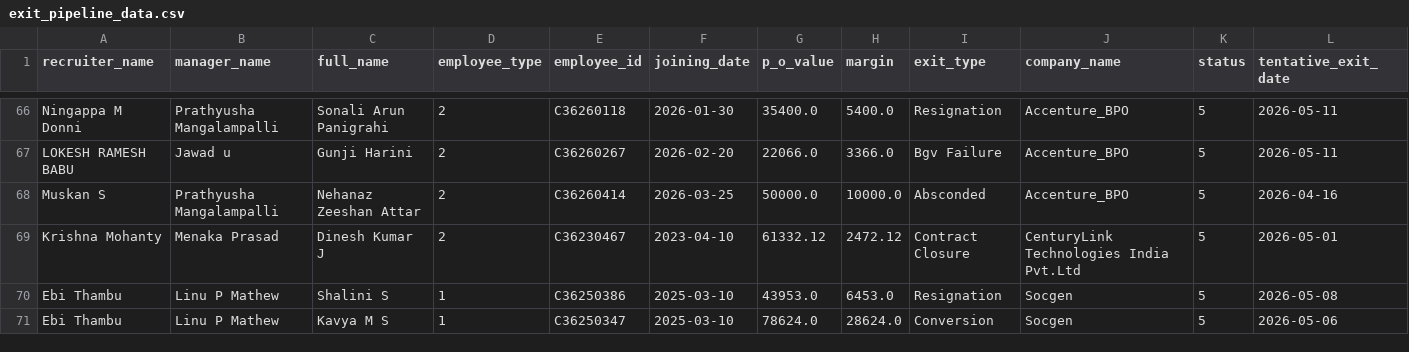
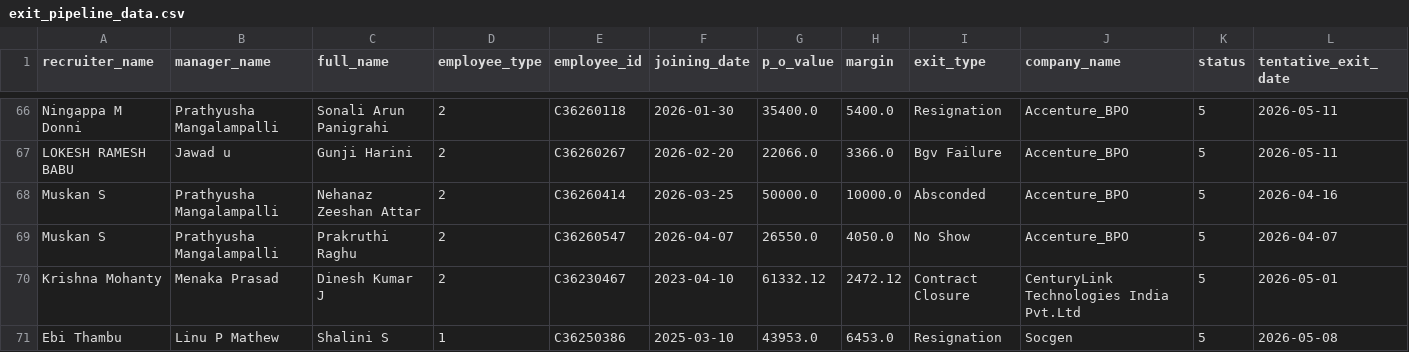
Before and after one commit to mdashiquekhanwork009-maker/CEO-Dashboard, a CSV file: data/exit_pipeline_data.csv, drawn as a sheet; only a part is shown, gaps mark what is left out; the shorter side is filled out with more unchanged rows; the diff names each change by its address in the sheet, - before the commit and + after, or states it on an @@ line.

```diff
--- a/data/exit_pipeline_data.csv
+++ b/data/exit_pipeline_data.csv
+row 69: Muskan S | Prathyusha Mangalampalli | Prakruthi Raghu | 2 | C36260547 | 2026-04-07 | 26550.0 | 4050.0 | No Show | Accenture_BPO | 5 | 2026-04-07
```
Also changed, not shown: data/activeheadcount.csv, data/onboarding_data.csv, 3 other files.
